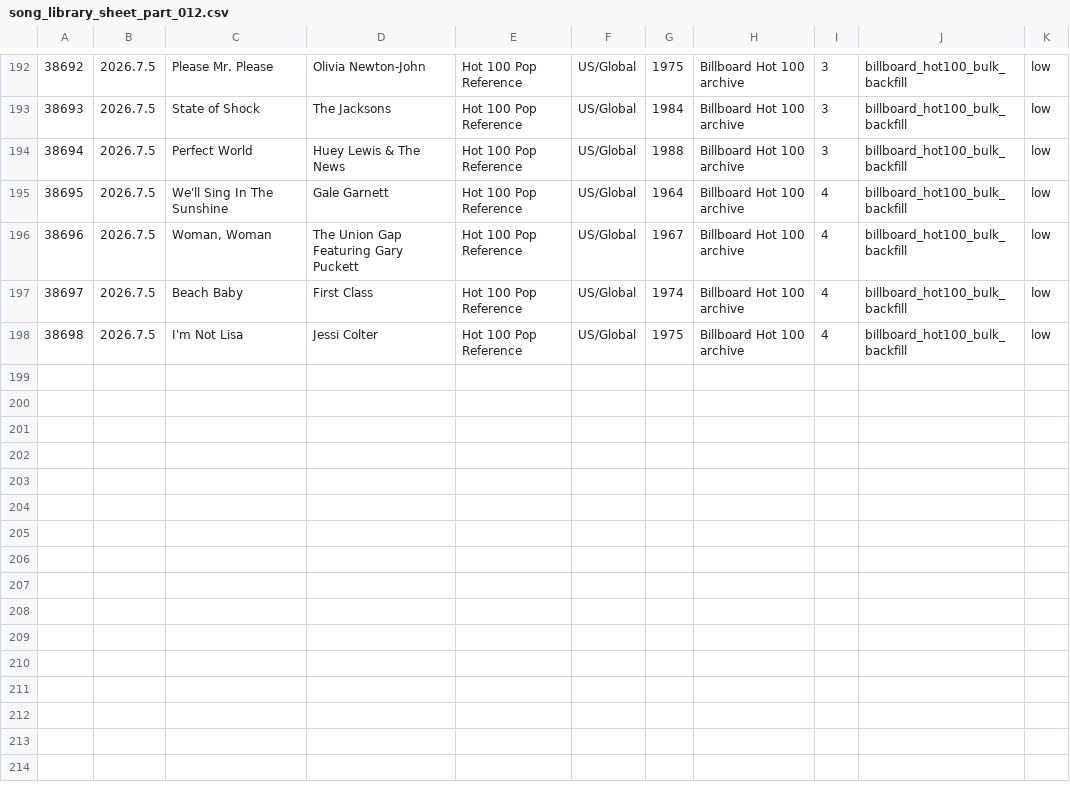
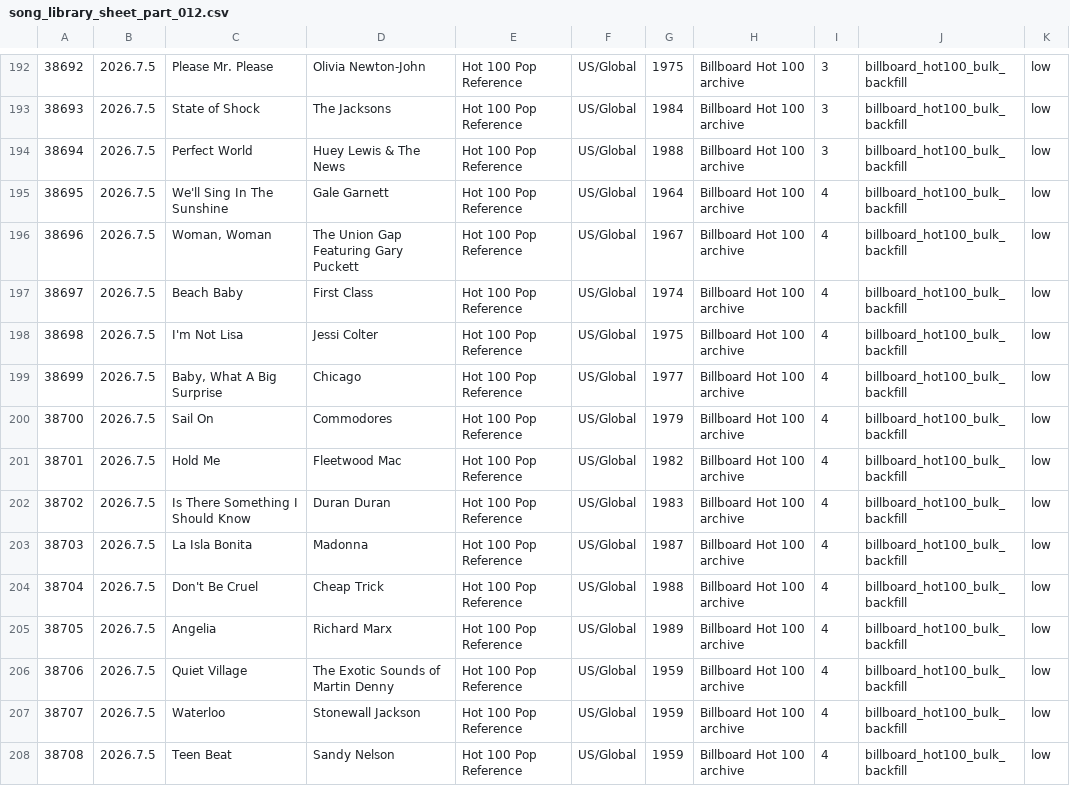
Before and after one commit to AhnYoungseok/producing, a CSV file: cloud_ledger/sheet_chunks/song_library_sheet_part_012.csv, drawn as a sheet; only a part is shown, gaps mark what is left out.

```diff
--- a/cloud_ledger/sheet_chunks/song_library_sheet_part_012.csv
+++ b/cloud_ledger/sheet_chunks/song_library_sheet_part_012.csv
@@ -198 +198,11 @@
 38698,2026.7.5,I'm Not Lisa,Jessi Colter,Hot 100 Pop Reference,US/Global,1975,Billboard Hot 100 archive,4,billboard_hot100_bulk_backfill,low
+38699,2026.7.5,"Baby, What A Big Surprise",Chicago,Hot 100 Pop Reference,US/Global,1977,Billboard Hot 100 archive,4,billboard_hot100_bulk_backfill,low
+38700,2026.7.5,Sail On,Commodores,Hot 100 Pop Reference,US/Global,1979,Billboard Hot 100 archive,4,billboard_hot100_bulk_backfill,low
+38701,2026.7.5,Hold Me,Fleetwood Mac,Hot 100 Pop Reference,US/Global,1982,Billboard Hot 100 archive,4,billboard_hot100_bulk_backfill,low
+38702,2026.7.5,Is There Something I Should Know,Duran Duran,Hot 100 Pop Reference,US/Global,1983,Billboard Hot 100 archive,4,billboard_hot100_bulk_backfill,low
+38703,2026.7.5,La Isla Bonita,Madonna,Hot 100 Pop Reference,US/Global,1987,Billboard Hot 100 archive,4,billboard_hot100_bulk_backfill,low
+38704,2026.7.5,Don't Be Cruel,Cheap Trick,Hot 100 Pop Reference,US/Global,1988,Billboard Hot 100 archive,4,billboard_hot100_bulk_backfill,low
+38705,2026.7.5,Angelia,Richard Marx,Hot 100 Pop Reference,US/Global,1989,Billboard Hot 100 archive,4,billboard_hot100_bulk_backfill,low
+38706,2026.7.5,Quiet Village,The Exotic Sounds of Martin Denny,Hot 100 Pop Reference,US/Global,1959,Billboard Hot 100 archive,4,billboard_hot100_bulk_backfill,low
+38707,2026.7.5,Waterloo,Stonewall Jackson,Hot 100 Pop Reference,US/Global,1959,Billboard Hot 100 archive,4,billboard_hot100_bulk_backfill,low
+38708,2026.7.5,Teen Beat,Sandy Nelson,Hot 100 Pop Reference,US/Global,1959,Billboard Hot 100 archive,4,billboard_hot100_bulk_backfill,low
```
Also changed, not shown: cloud_ledger/sheet_chunks/summary_sheet.csv, cloud_ledger/summary.csv, 1 other file.
